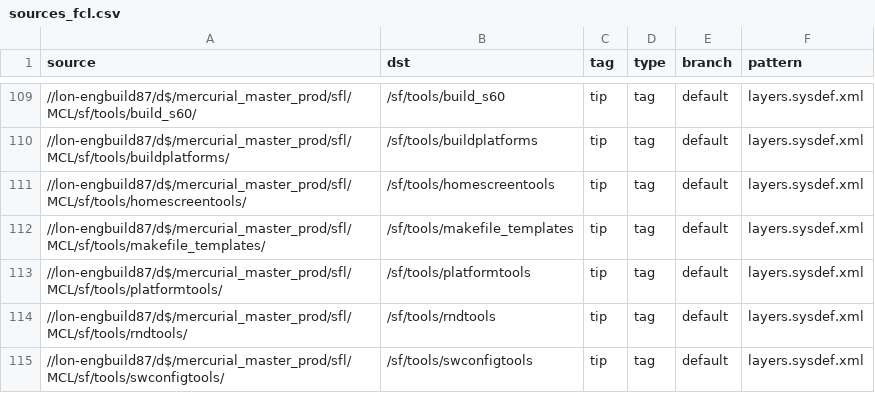
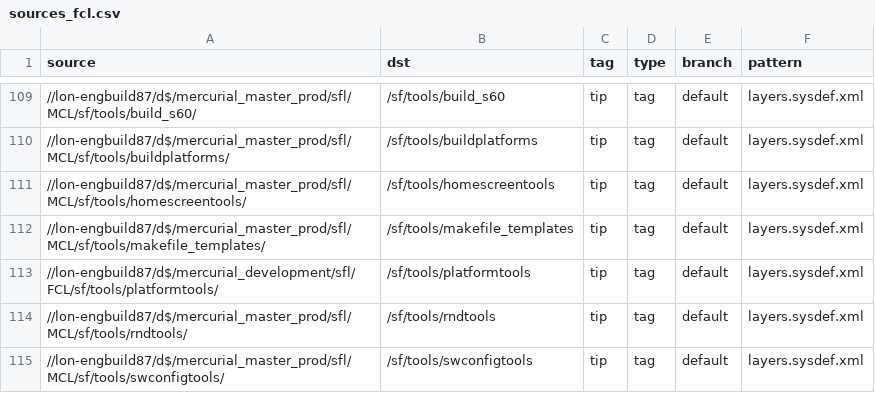
Before and after one commit to SymbianSource/oss.FCL.sftools.fbf.projects.platforms, a CSV file: clean/sources_fcl.csv, drawn as a sheet; only a part is shown, gaps mark what is left out.

Commit message:
Add FCL/sf/tools/platformtools, to support Deep's SVGEngine change

```diff
--- a/clean/sources_fcl.csv
+++ b/clean/sources_fcl.csv
@@ -112,3 +112,3 @@ source,dst,tag,type,branch,pattern
 //lon-engbuild87/d$/mercurial_master_prod/sfl/MCL/sf/tools/makefile_templates/,/sf/tools/makefile_templates,tip,tag,default,layers.sysdef.xml
-//lon-engbuild87/d$/mercurial_master_prod/sfl/MCL/sf/tools/platformtools/,/sf/tools/platformtools,tip,tag,default,layers.sysdef.xml
+//lon-engbuild87/d$/mercurial_development/sfl/FCL/sf/tools/platformtools/,/sf/tools/platformtools,tip,tag,default,layers.sysdef.xml
 //lon-engbuild87/d$/mercurial_master_prod/sfl/MCL/sf/tools/rndtools/,/sf/tools/rndtools,tip,tag,default,layers.sysdef.xml
```
